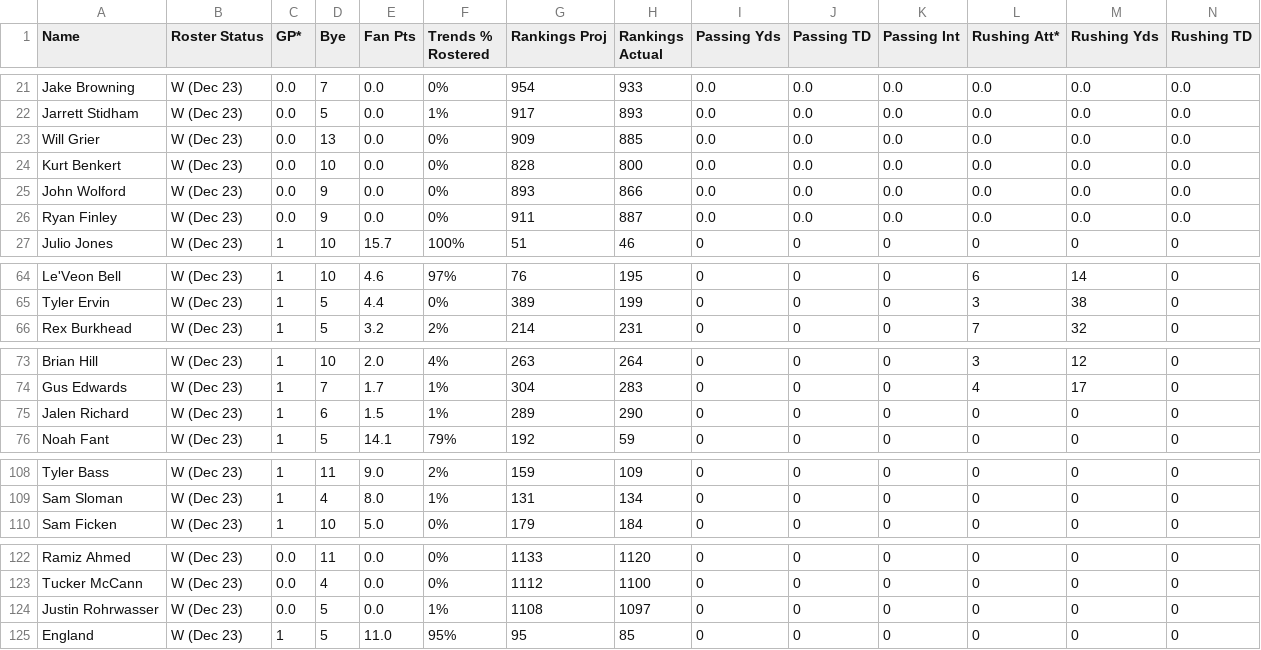
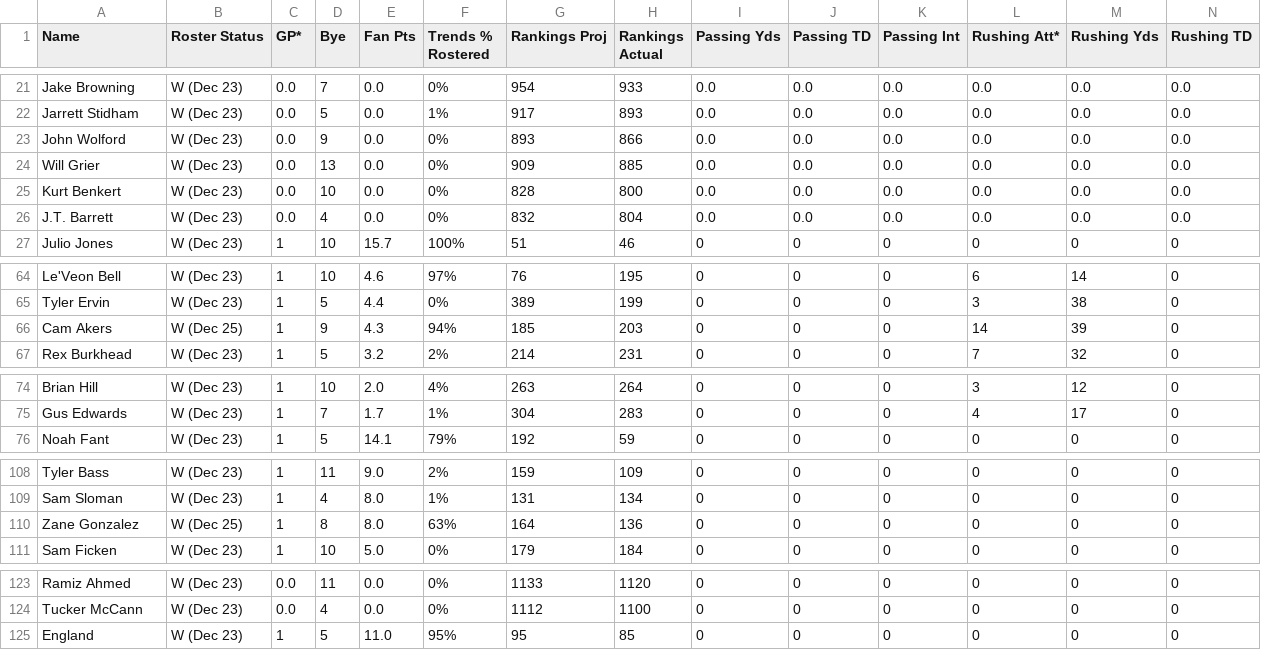
Before and after one commit to Castronova/ffball_analytics, a CSV file: data/fa-stats-week-1.csv, drawn as a sheet; only a part is shown, gaps mark what is left out; removed rows and columns are numbered as before the commit, all else as after; rows hold the shown columns only; the diff names each change by its address in the sheet, - before the commit and + after, or states it on an @@ line.

```diff
--- a/data/fa-stats-week-1.csv
+++ b/data/fa-stats-week-1.csv
@@ row 25 moved to row 23: John Wolford @@
-A26 (Name): Ryan Finley
+A26 (Name): J.T. Barrett
-D26 (Bye): 9
+D26 (Bye): 4
-G26 (Rankings Proj): 911
+G26 (Rankings Proj): 832
-H26 (Rankings Actual): 887
+H26 (Rankings Actual): 804
+row 66: Cam Akers | W (Dec 25) | 1 | 9 | 4.3 | 94% | 185 | 203 | 0 | 0 | 0 | 14 | 39 | 0
-row 75: Jalen Richard | W (Dec 23) | 1 | 6 | 1.5 | 1% | 289 | 290 | 0 | 0 | 0 | 0 | 0 | 0
+row 110: Zane Gonzalez | W (Dec 25) | 1 | 8 | 8.0 | 63% | 164 | 136 | 0 | 0 | 0 | 0 | 0 | 0
-row 124: Justin Rohrwasser | W (Dec 23) | 0.0 | 5 | 0.0 | 1% | 1108 | 1097 | 0 | 0 | 0 | 0 | 0 | 0
```
Also changed, not shown: data/fa-stats-week-16.csv, data/team-stats-week-1.csv, 2 other files.
